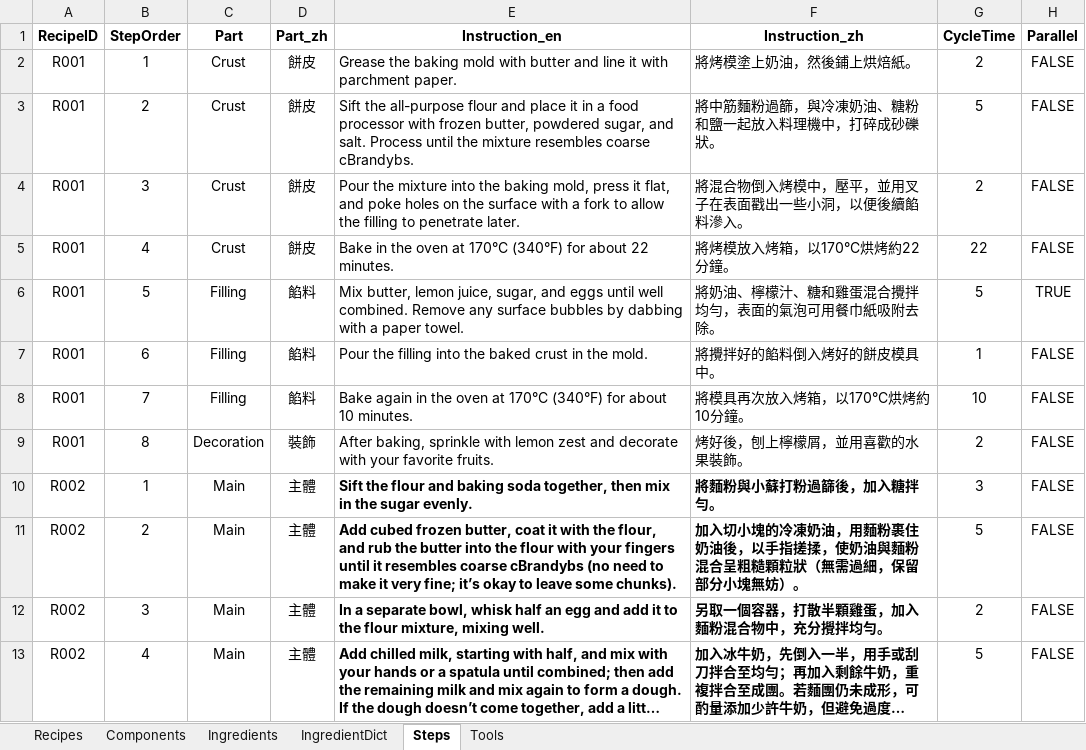
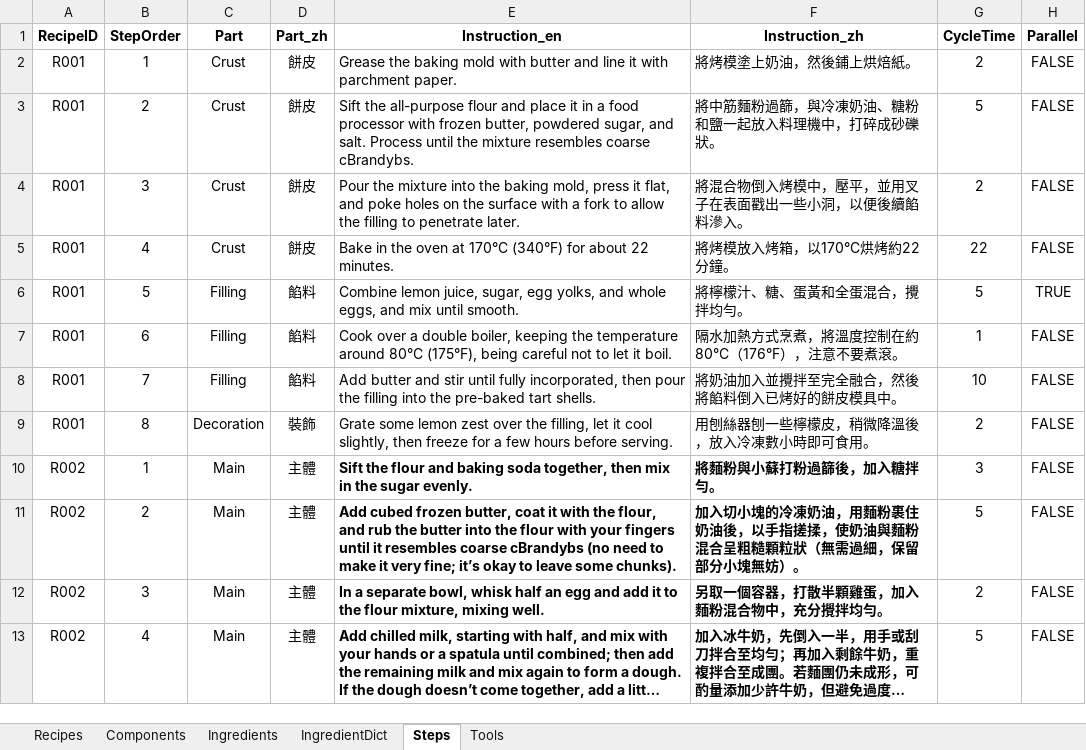
Before and after one commit to imangu919/recipe-ingredient-calculator, an Excel workbook: Recipe_Database_Corrected.xlsx, sheet Steps, drawn as a sheet; only a part is shown; long unchanged cells end in …; values as stored, in another font and other column widths than the file's, no borders; the diff names each change by its address in the sheet, - before the commit and + after, or states it on an @@ line.

Commit message:
update lemon bar

```diff
--- a/Recipe_Database_Corrected.xlsx (sheet Steps)
+++ b/Recipe_Database_Corrected.xlsx (sheet Steps)
-E6 (Instruction_en): Mix butter, lemon juice, sugar, and eggs until well combined. Remove any surface bubbles by dabbing with a paper towel.
+E6 (Instruction_en): Combine lemon juice, sugar, egg yolks, and whole eggs, and mix until smooth.
-F6 (Instruction_zh): 將奶油、檸檬汁、糖和雞蛋混合攪拌均勻，表面的氣泡可用餐巾紙吸附去除。
+F6 (Instruction_zh): 將檸檬汁、糖、蛋黃和全蛋混合，攪拌均勻。
-E7 (Instruction_en): Pour the filling into the baked crust in the mold.
+E7 (Instruction_en): Cook over a double boiler, keeping the temperature around 80°C (175°F), being careful not to let it boil.
-F7 (Instruction_zh): 將攪拌好的餡料倒入烤好的餅皮模具中。
+F7 (Instruction_zh): 隔水加熱方式烹煮，將溫度控制在約 80°C（176°F），注意不要煮滾。
-E8 (Instruction_en): Bake again in the oven at 170°C (340°F) for about 10 minutes.
+E8 (Instruction_en): Add butter and stir until fully incorporated, then pour the filling into the pre-baked tart shells.
-F8 (Instruction_zh): 將模具再次放入烤箱，以170°C烘烤約10分鐘。
+F8 (Instruction_zh): 將奶油加入並攪拌至完全融合，然後將餡料倒入已烤好的餅皮模具中。
-E9 (Instruction_en): After baking, sprinkle with lemon zest and decorate with your favorite fruits.
+E9 (Instruction_en): Grate some lemon zest over the filling, let it cool slightly, then freeze for a few hours before serving.
-F9 (Instruction_zh): 烤好後，刨上檸檬屑，並用喜歡的水果裝飾。
+F9 (Instruction_zh): 用刨絲器刨一些檸檬皮，稍微降溫後，放入冷凍數小時即可食用。
```
Also changed, not shown: sheet Ingredients, 2 other files.
